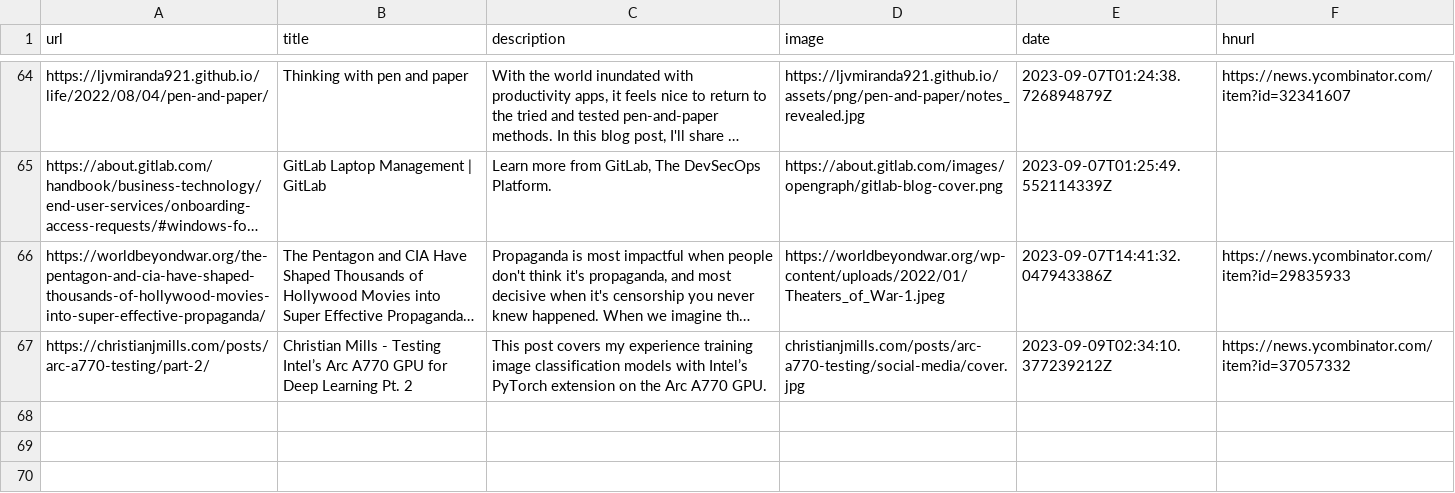
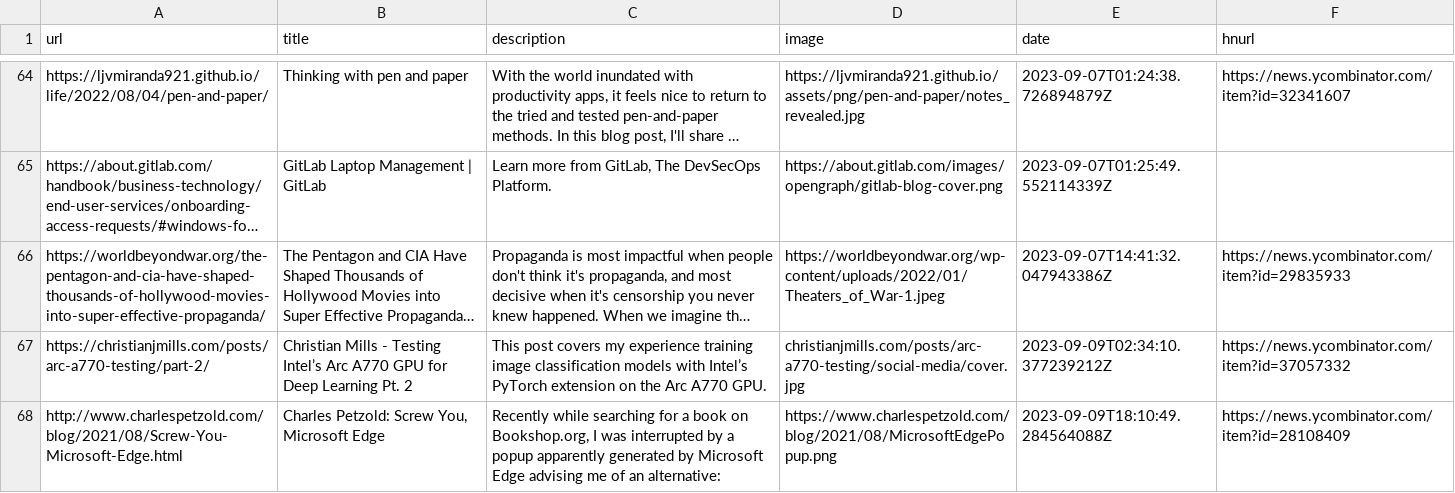
Before and after one commit to pythoncrazy/listofreading, a CSV file: readingList.csv, drawn as a sheet; only a part is shown, gaps mark what is left out; long unchanged cells end in …; the diff names each change by its address in the sheet, - before the commit and + after, or states it on an @@ line.

Commit message:
Automated reading list update on Sat Sep  9 18:10:49 UTC 2023

```diff
--- a/readingList.csv
+++ b/readingList.csv
+row 68: http://www.charlespetzold.com/blog/2021/08/Screw-You-Microsoft-Edge.html | Charles Petzold: Screw You, Microsoft Edge | Recently while searching for a book on Bookshop.org, I was interrupted by a popup apparently generated by Microsoft Edge advising me of an alternative: | https://www.charlespetzold.com/blog/2021/08/MicrosoftEdgePopup.png | 2023-09-09T18:10:49.284564088Z | https://news.ycombinator.com/item?id=28108409
```
